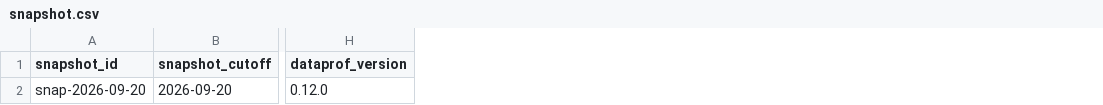
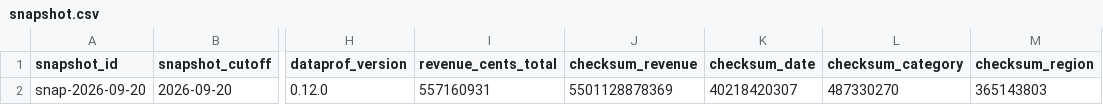
Before and after one commit to AndreaBozzo/metric-evidence, a CSV file: data/snapshot.csv, drawn as a sheet; only a part is shown, gaps mark what is left out; the diff names each change by its address in the sheet, - before the commit and + after, or states it on an @@ line.

Commit message:
Verify snapshot content, fix drillthrough, add license
Snapshot check: snapshot.csv now records the row count, revenue total and four
order-weighted checksums (revenue, date, category, region). The report
recomputes them from the loaded orders, so a changed value or missing row reads
"Mismatch" instead of the previous id-and-row-count check that a changed amount
passed. snapshot_mutation_check.py proves it against the live model (6/6).

Drillthrough, exercised in Desktop: waterfall breakdown steps offer no drill
through, so a ranked "Change by region, %" chart is the right-click handle; the
drillthrough now carries only the region (keep-all-filters pinned the synced
month slicer), and the detail page stores no preset region. North, Central and
South drill, month change on the detail page and Back all verified.

Also: "All-region revenue bridge" title, no nested parentheses in comparison
labels, hi-res README images plus phone-sized panels, dual MIT OR Apache-2.0
license.

```diff
--- a/data/snapshot.csv
+++ b/data/snapshot.csv
+column I (revenue_cents_total), row 2: 557160931
+column J (checksum_revenue), row 2: 5501128878369
+column K (checksum_date), row 2: 40218420307
+column L (checksum_category), row 2: 487330270
+column M (checksum_region), row 2: 365143803
```
Also changed, not shown: data/month_coverage.csv, 36 other files.
